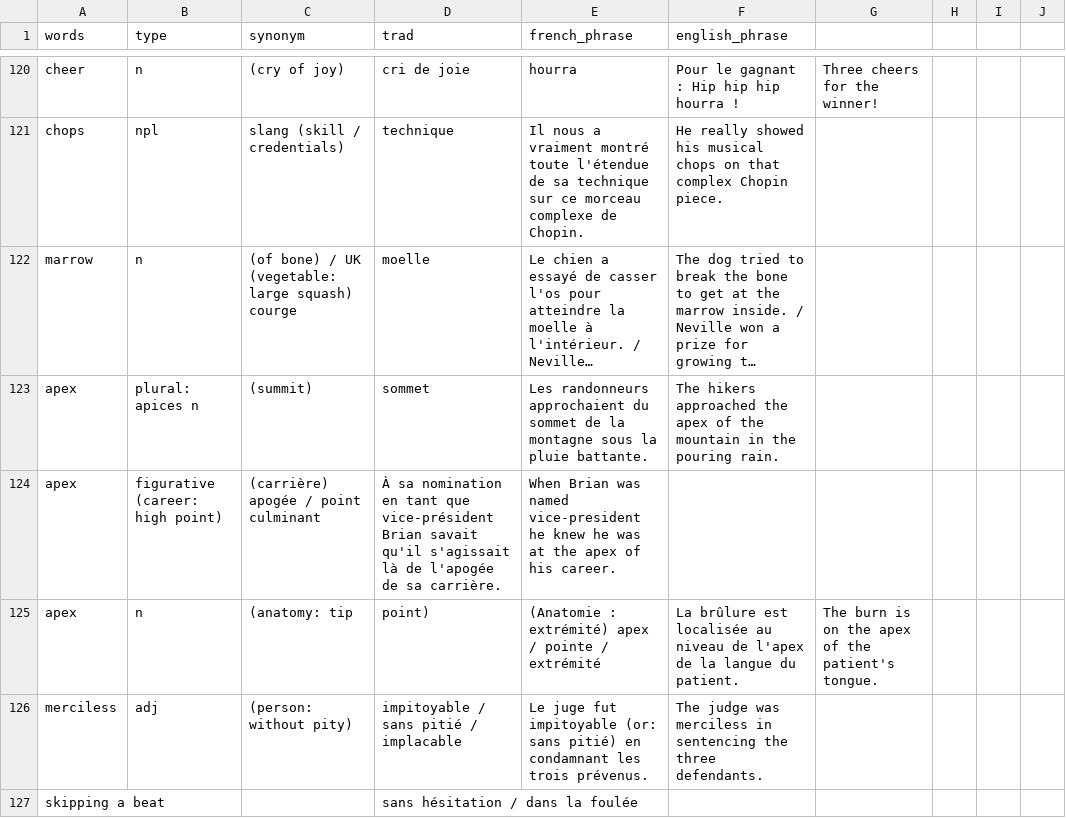
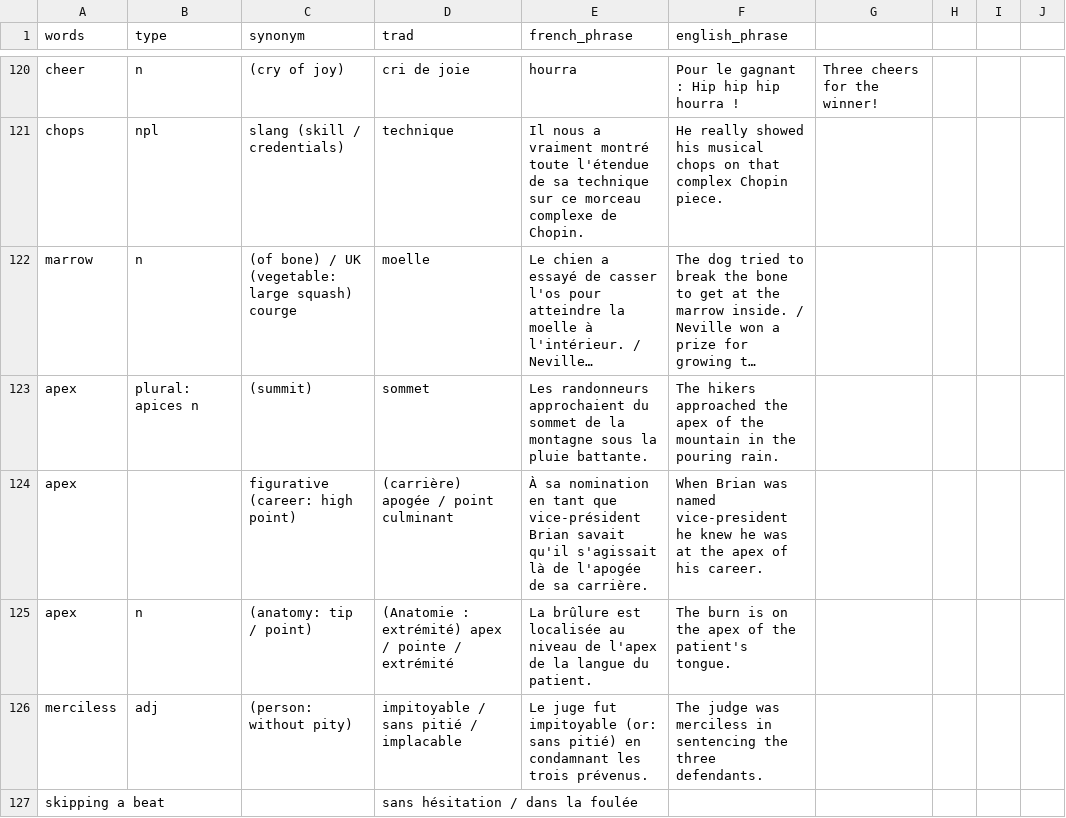
Before and after one commit to vidaruamarcosportugal/vidaruamarcosportugal.github.io, a CSV file: _data/learn.csv, drawn as a sheet; only a part is shown, gaps mark what is left out; long unchanged cells end in …; removed rows and columns are numbered as before the commit, all else as after; the diff names each change by its address in the sheet, - before the commit and + after, or states it on an @@ line.

Commit message:
new vocab

```diff
--- a/_data/learn.csv
+++ b/_data/learn.csv
-row 124: apex | figurative (career: high point) | (carrière) apogée / point culminant | À sa nomination en tant que vice-président Brian savait qu'il s'agissait là de l'apogée de sa carrière. | When Brian was named vice-president he knew he was at the apex of his career.
-row 125: apex | n | (anatomy: tip | point) | (Anatomie : extrémité) apex / pointe / extrémité | La brûlure est localisée au niveau de l'apex de la langue du patient. | The burn is on the apex of the patient's tongue.
+row 124: apex |  | figurative (career: high point) | (carrière) apogée / point culminant | À sa nomination en tant que vice-président Brian savait qu'il s'agissait là de l'apogée de sa carrière. | When Brian was named vice-president he knew he was at the apex of his career.
+row 125: apex | n | (anatomy: tip / point) | (Anatomie : extrémité) apex / pointe / extrémité | La brûlure est localisée au niveau de l'apex de la langue du patient. | The burn is on the apex of the patient's tongue.
```
